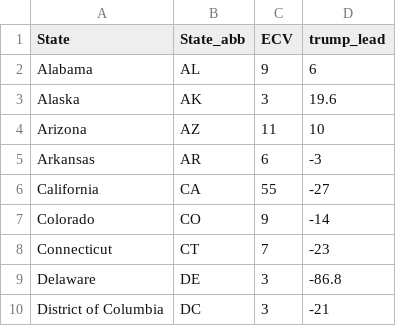
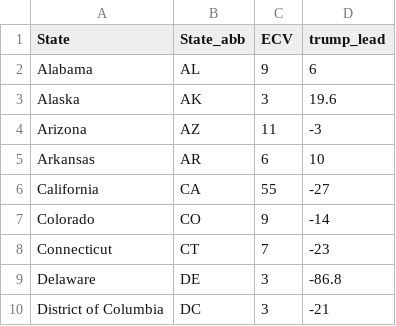
Before and after one commit to ben2vec/ChaseTheWhiteHouse, a CSV file: PEC results/PEC 10_19.csv, drawn as a sheet; only a part is shown; the diff covers the shown part only.

Commit message:
Add files via upload

```diff
--- a/PEC results/PEC 10_19.csv
+++ b/PEC results/PEC 10_19.csv
@@ -3,4 +3,4 @@ Alabama,AL,9,6
 Alaska,AK,3,19.6
-Arizona,AZ,11,10
-Arkansas,AR,6,-3
+Arizona,AZ,11,-3
+Arkansas,AR,6,10
 California,CA,55,-27
```
Also changed, not shown: 17 edited cells elsewhere in this file.
